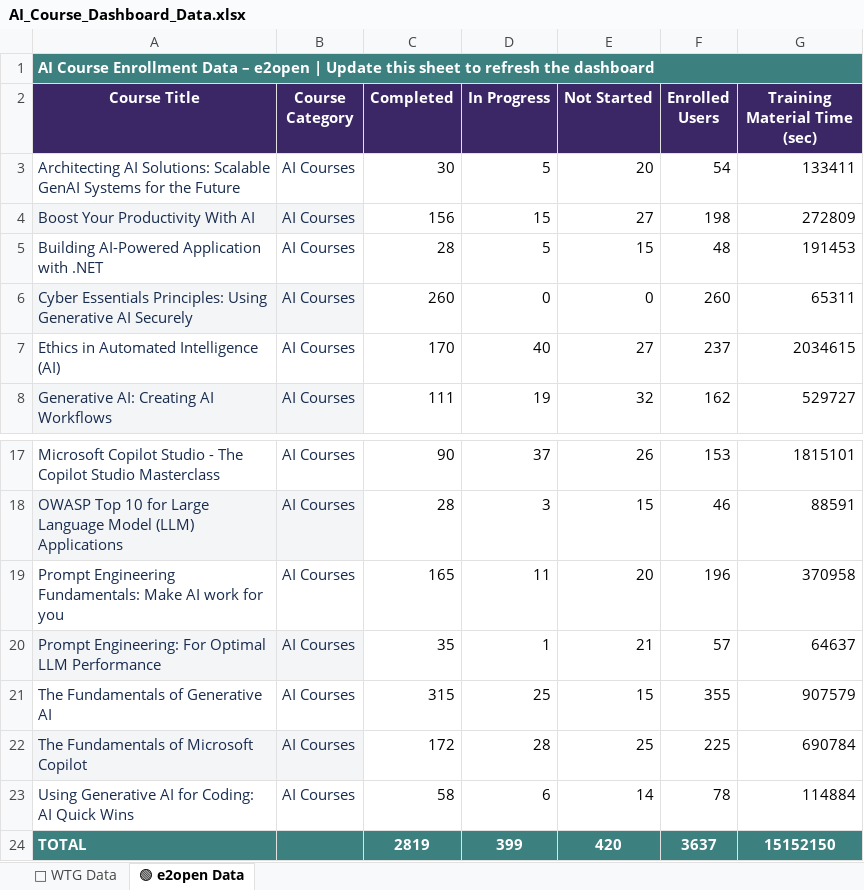
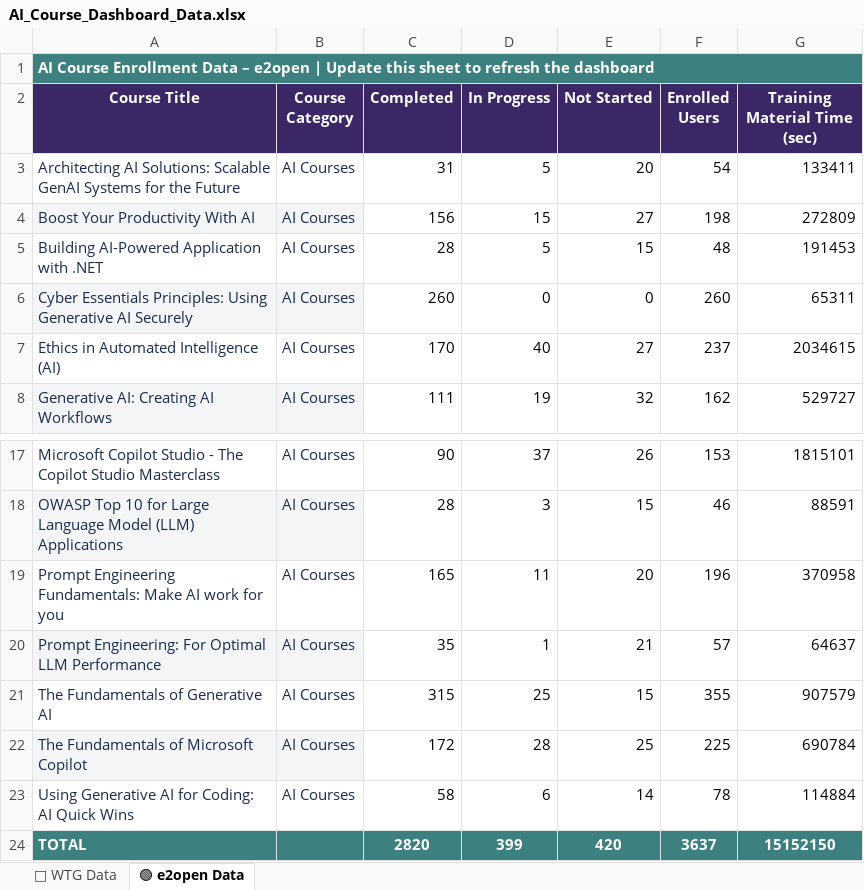
Before and after one commit to e2ulmsadmin/e2u_ai_Course_dashboard, an Excel workbook: AI_Course_Dashboard_Data.xlsx, sheet 🟢 e2open Data, drawn as a sheet; only a part is shown, gaps mark what is left out; values as stored, in another font and other column widths than the file's, no borders; conditional formats not drawn; the diff names each change by its address in the sheet, - before the commit and + after, or states it on an @@ line.

Commit message:
Add files via upload

```diff
--- a/AI_Course_Dashboard_Data.xlsx (sheet 🟢 e2open Data)
+++ b/AI_Course_Dashboard_Data.xlsx (sheet 🟢 e2open Data)
-C3 (Completed): 30
+C3 (Completed): 31
-C24 (Completed): 2819
+C24 (Completed): 2820
```
